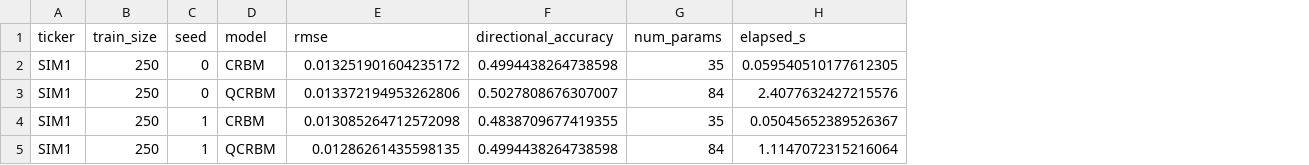
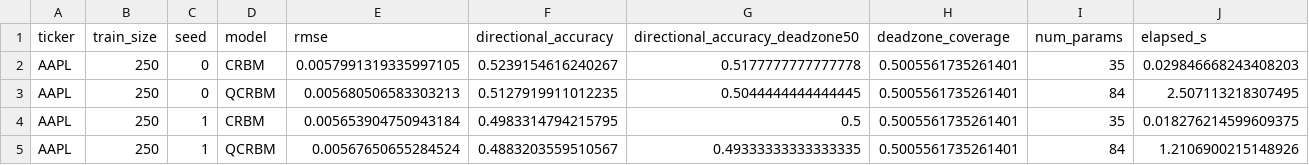
Before and after one commit to projecteam505-beep/Project, a CSV file: results/smoketest.csv, drawn as a sheet; addresses are those after the commit; the diff names each change by its address in the sheet, - before the commit and + after, or states it on an @@ line.

```diff
--- a/results/smoketest.csv
+++ b/results/smoketest.csv
+column G (directional_accuracy_deadzone50), rows 2-5: 0.5177777777777778 | 0.5044444444444445 | 0.5 | 0.49333333333333335
+column H (deadzone_coverage), rows 2-5: all 0.5005561735261401
-A2:A5 (ticker): SIM1
+A2:A5 (ticker): AAPL
-E2 (rmse): 0.013251901604235172
+E2 (rmse): 0.0057991319335997105
-F2 (directional_accuracy): 0.4994438264738598
+F2 (directional_accuracy): 0.5239154616240267
-J2 (elapsed_s): 0.059540510177612305
+J2 (elapsed_s): 0.029846668243408203
-E3 (rmse): 0.013372194953262806
+E3 (rmse): 0.005680506583303213
-F3 (directional_accuracy): 0.5027808676307007
+F3 (directional_accuracy): 0.5127919911012235
-J3 (elapsed_s): 2.4077632427215576
+J3 (elapsed_s): 2.507113218307495
-E4 (rmse): 0.013085264712572098
+E4 (rmse): 0.005653904750943184
-F4 (directional_accuracy): 0.4838709677419355
+F4 (directional_accuracy): 0.4983314794215795
-J4 (elapsed_s): 0.05045652389526367
+J4 (elapsed_s): 0.018276214599609375
-E5 (rmse): 0.01286261435598135
+E5 (rmse): 0.00567650655284524
-F5 (directional_accuracy): 0.4994438264738598
+F5 (directional_accuracy): 0.4883203559510567
-J5 (elapsed_s): 1.1147072315216064
+J5 (elapsed_s): 1.2106900215148926
```
Also changed, not shown: results/adf_report.csv, results/regime_diagnostics.csv, 3 other files.
